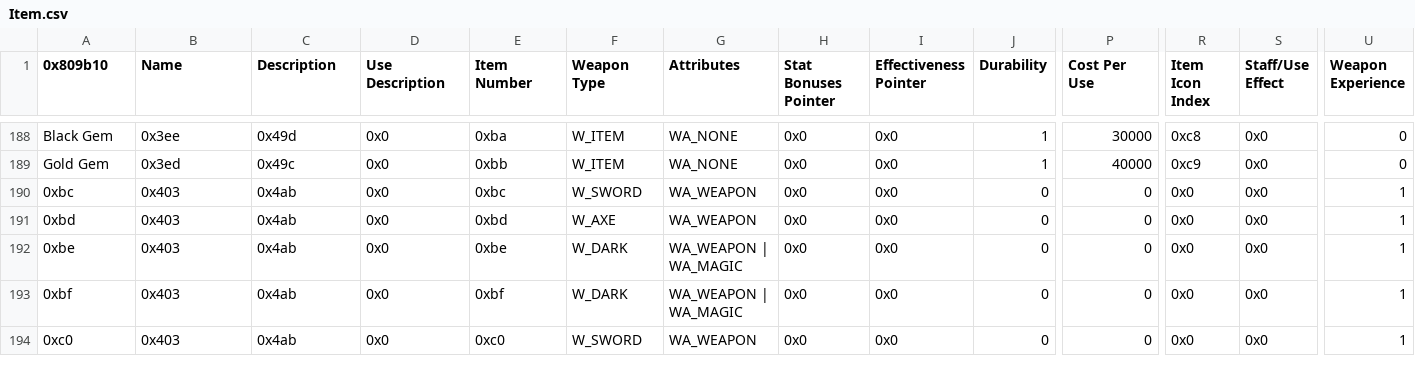
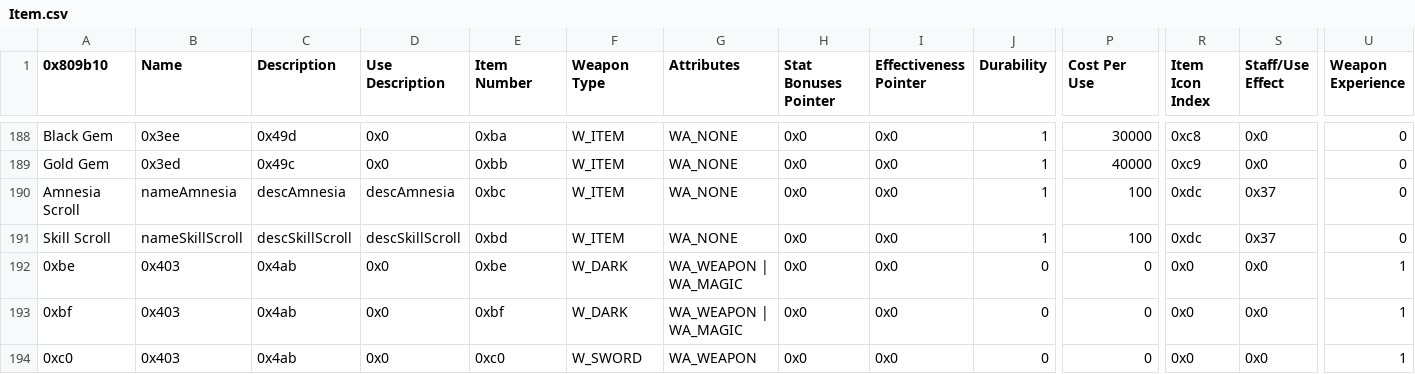
Before and after one commit to FireEmblemUniverse/SelfRandomizingRom-fe8, a CSV file: Tables/StanLight/Item.csv, drawn as a sheet; only a part is shown, gaps mark what is left out; the diff names each change by its address in the sheet, - before the commit and + after, or states it on an @@ line.

Commit message:
skill scroll added - works at prep and normal map!

```diff
--- a/Tables/StanLight/Item.csv
+++ b/Tables/StanLight/Item.csv
-A190 (0x809b10): 0xbc
+A190 (0x809b10): Amnesia Scroll
-B190 (Name): 0x403
+B190 (Name): nameAmnesia
-C190 (Description): 0x4ab
+C190 (Description): descAmnesia
-D190 (Use Description): 0x0
+D190 (Use Description): descAmnesia
-F190 (Weapon Type): W_SWORD
+F190 (Weapon Type): W_ITEM
-G190:G191 (Attributes): WA_WEAPON
+G190:G191 (Attributes): WA_NONE
-J190:J191 (Durability): 0
+J190:J191 (Durability): 1
-P190:P191 (Cost Per Use): 0
+P190:P191 (Cost Per Use): 100
-R190:R191 (Item Icon Index): 0x0
+R190:R191 (Item Icon Index): 0xdc
-S190:S191 (Staff/Use Effect): 0x0
+S190:S191 (Staff/Use Effect): 0x37
-U190:U191 (Weapon Experience): 1
+U190:U191 (Weapon Experience): 0
-A191 (0x809b10): 0xbd
+A191 (0x809b10): Skill Scroll
-B191 (Name): 0x403
+B191 (Name): nameSkillScroll
-C191 (Description): 0x4ab
+C191 (Description): descSkillScroll
-D191 (Use Description): 0x0
+D191 (Use Description): descSkillScroll
-F191 (Weapon Type): W_AXE
+F191 (Weapon Type): W_ITEM
```
Also changed, not shown: Tables/FE8 Nightmare modules/FE8 Class Skill Editor.csv, 50 other files.
